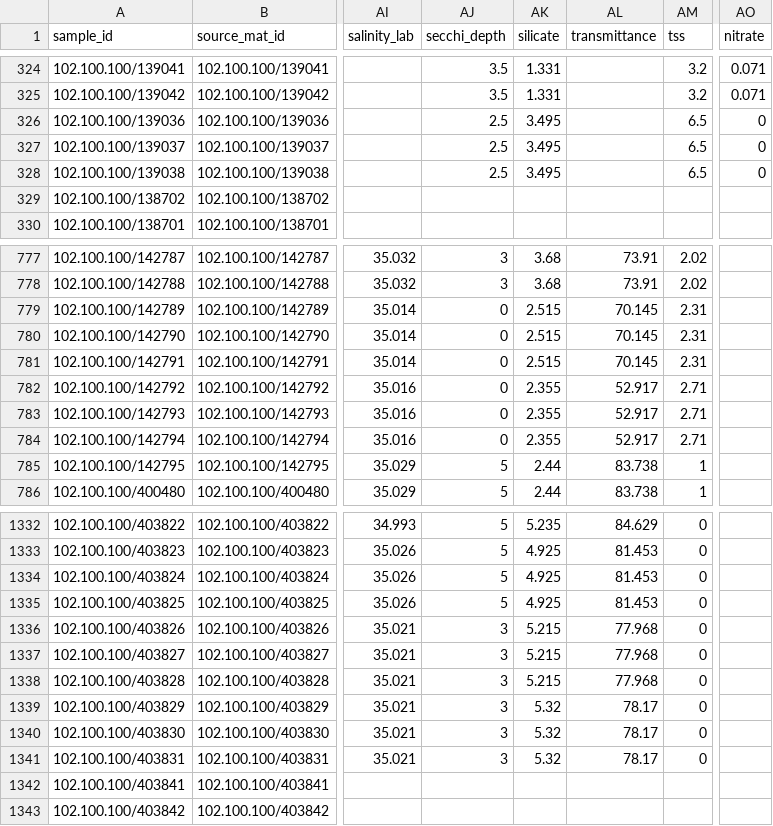
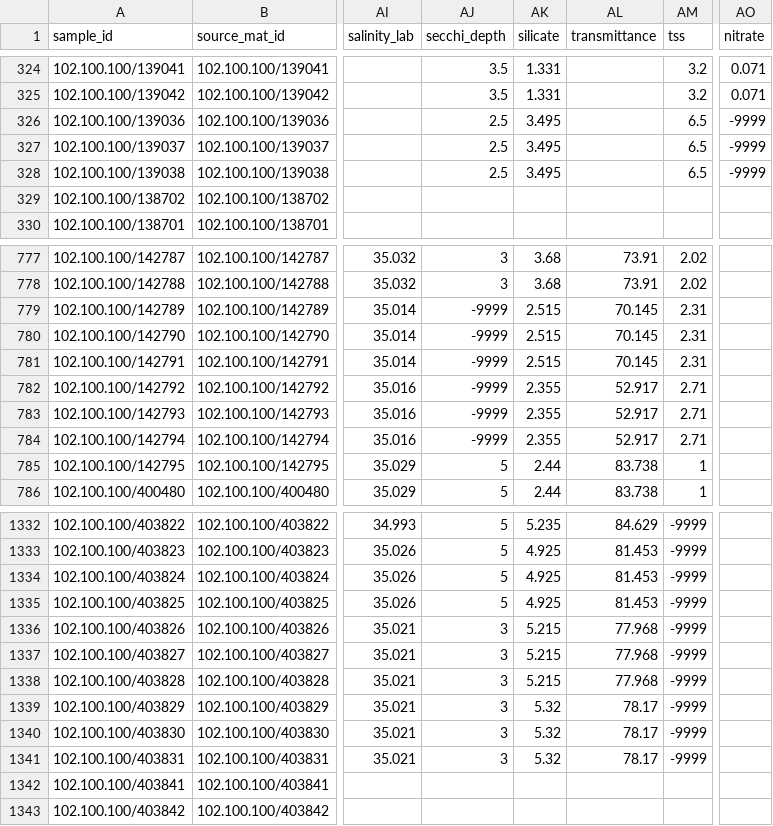
Before and after one commit to AusMicrobiome/IMOS-Marine-Microbes-Metadata, a CSV file: coastal_stations_metadata_mapping.csv, drawn as a sheet; only a part is shown, gaps mark what is left out; the diff covers the shown part only; the diff names each change by its address in the sheet, - before the commit and + after, or states it on an @@ line.

```diff
--- a/coastal_stations_metadata_mapping.csv
+++ b/coastal_stations_metadata_mapping.csv
-AO326:AO328 (nitrate): 0
+AO326:AO328 (nitrate): -9999
-AJ779:AJ784 (secchi_depth): 0
+AJ779:AJ784 (secchi_depth): -9999
-AM1332:AM1341 (tss): 0
+AM1332:AM1341 (tss): -9999
```
Also changed, not shown: 26 edited cells elsewhere in this file.
